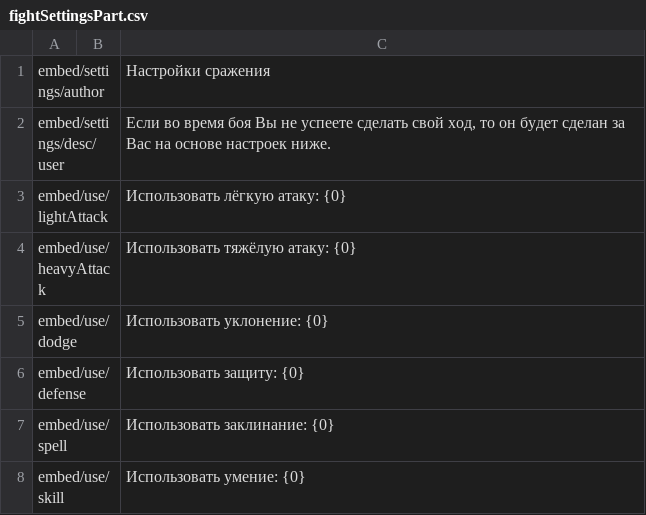
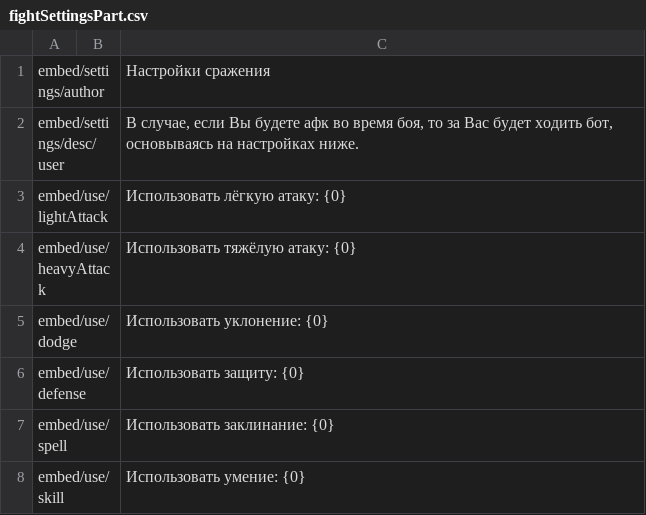
Before and after one commit to SrMecha/Shuvi-Rewrite, a CSV file: Shuvi/Language/fightSettingsPart.csv, drawn as a sheet; only a part is shown.

Commit message:
Description fix

```diff
--- a/Shuvi/Language/fightSettingsPart.csv
+++ b/Shuvi/Language/fightSettingsPart.csv
@@ -1,3 +1,3 @@
 embed/settings/author;;Настройки сражения
-embed/settings/desc/user;;Если во время боя Вы не успеете сделать свой ход, то он будет сделан за Вас на основе настроек ниже.
+embed/settings/desc/user;;В случае, если Вы будете афк во время боя, то за Вас будет ходить бот, основываясь на настройках ниже.
 embed/use/lightAttack;;Использовать лёгкую атаку: {0}
```
